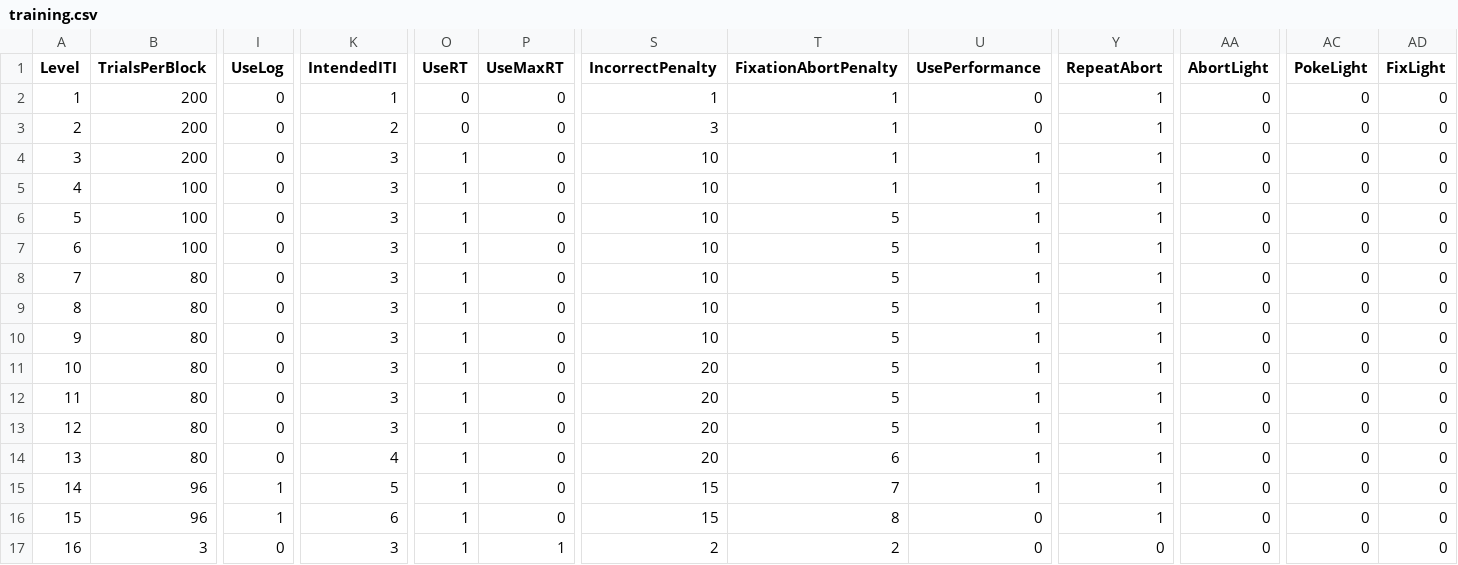
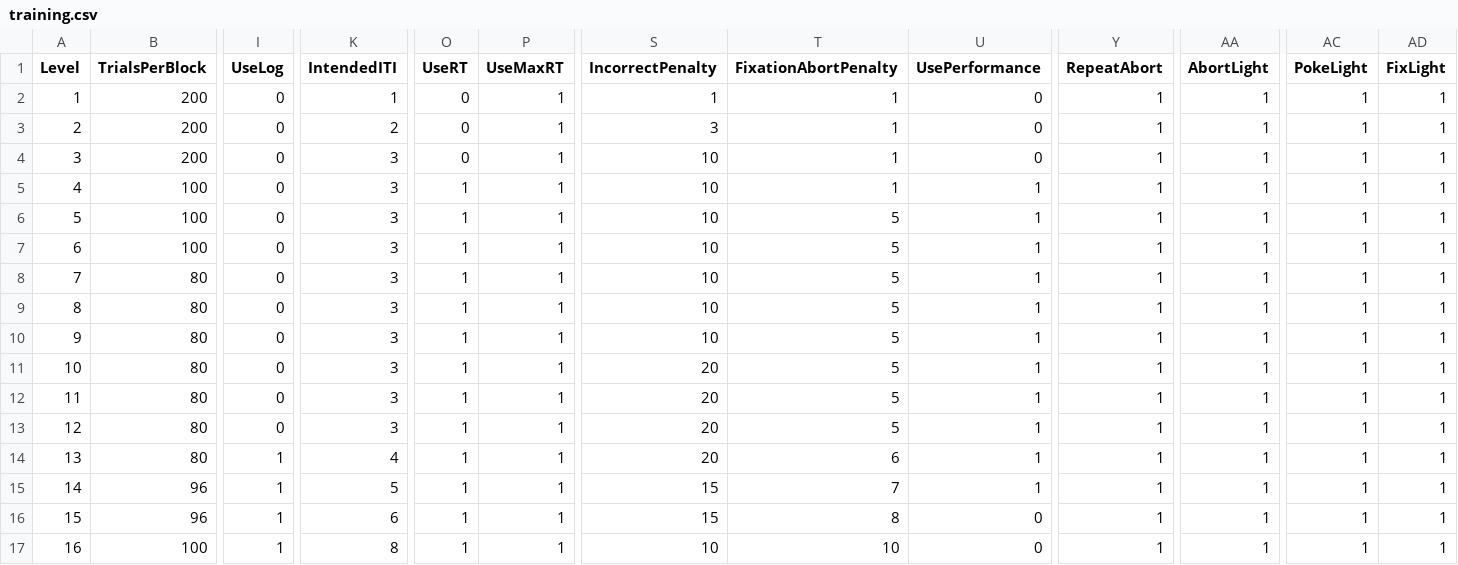
Before and after one commit to fchampalimaud/CDC.SoundLateralizationTask, a CSV file: src/config/training.csv, drawn as a sheet; only a part is shown, gaps mark what is left out; the diff names each change by its address in the sheet, - before the commit and + after, or states it on an @@ line.

```diff
--- a/src/config/training.csv
+++ b/src/config/training.csv
-P2:P16 (UseMaxRT): 0
+P2:P16 (UseMaxRT): 1
-AA2:AA17 (AbortLight): 0
+AA2:AA17 (AbortLight): 1
-AC2:AC17 (PokeLight): 0
+AC2:AC17 (PokeLight): 1
-AD2:AD17 (FixLight): 0
+AD2:AD17 (FixLight): 1
-O4 (UseRT): 1
+O4 (UseRT): 0
-U4 (UsePerformance): 1
+U4 (UsePerformance): 0
-I14 (UseLog): 0
+I14 (UseLog): 1
-B17 (TrialsPerBlock): 3
+B17 (TrialsPerBlock): 100
-I17 (UseLog): 0
+I17 (UseLog): 1
-K17 (IntendedITI): 3
+K17 (IntendedITI): 8
-S17 (IncorrectPenalty): 2
+S17 (IncorrectPenalty): 10
-T17 (FixationAbortPenalty): 2
+T17 (FixationAbortPenalty): 10
-Y17 (RepeatAbort): 0
+Y17 (RepeatAbort): 1
```
Also changed, not shown: src/config/setup.csv, 6 other files.
